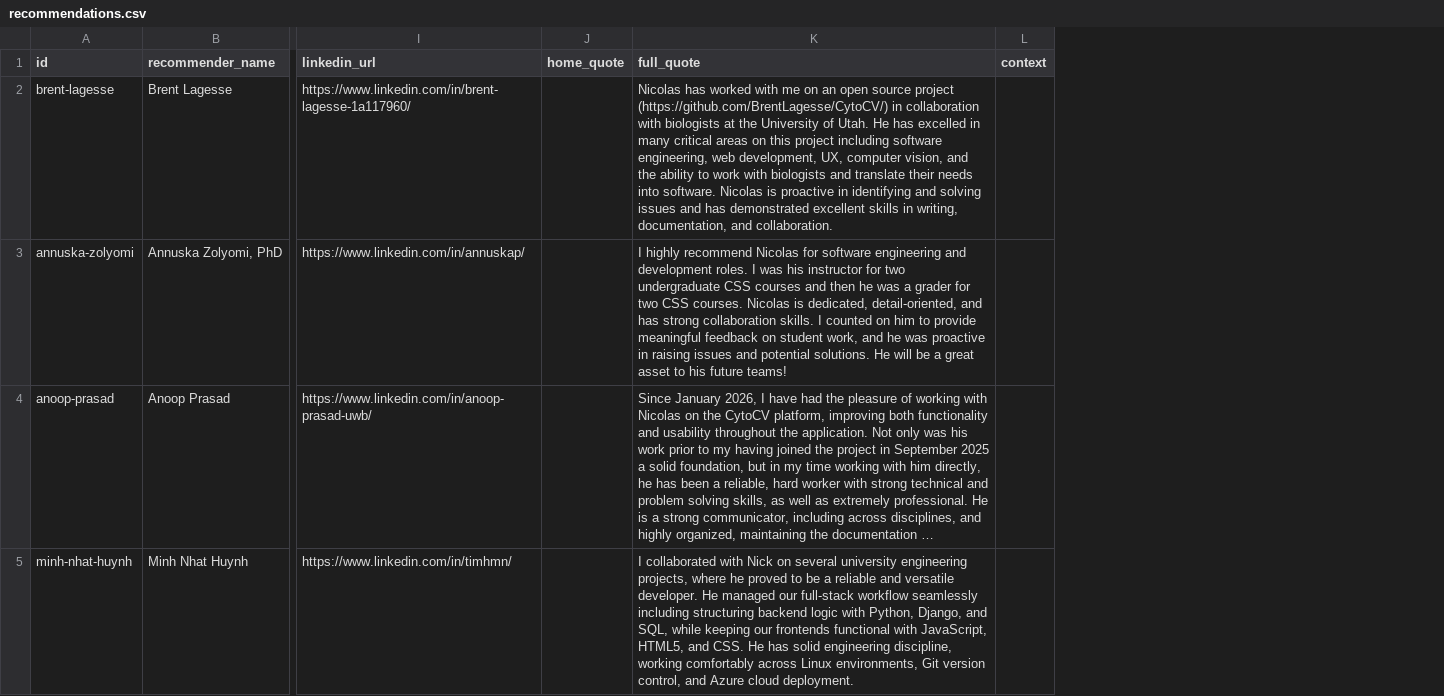
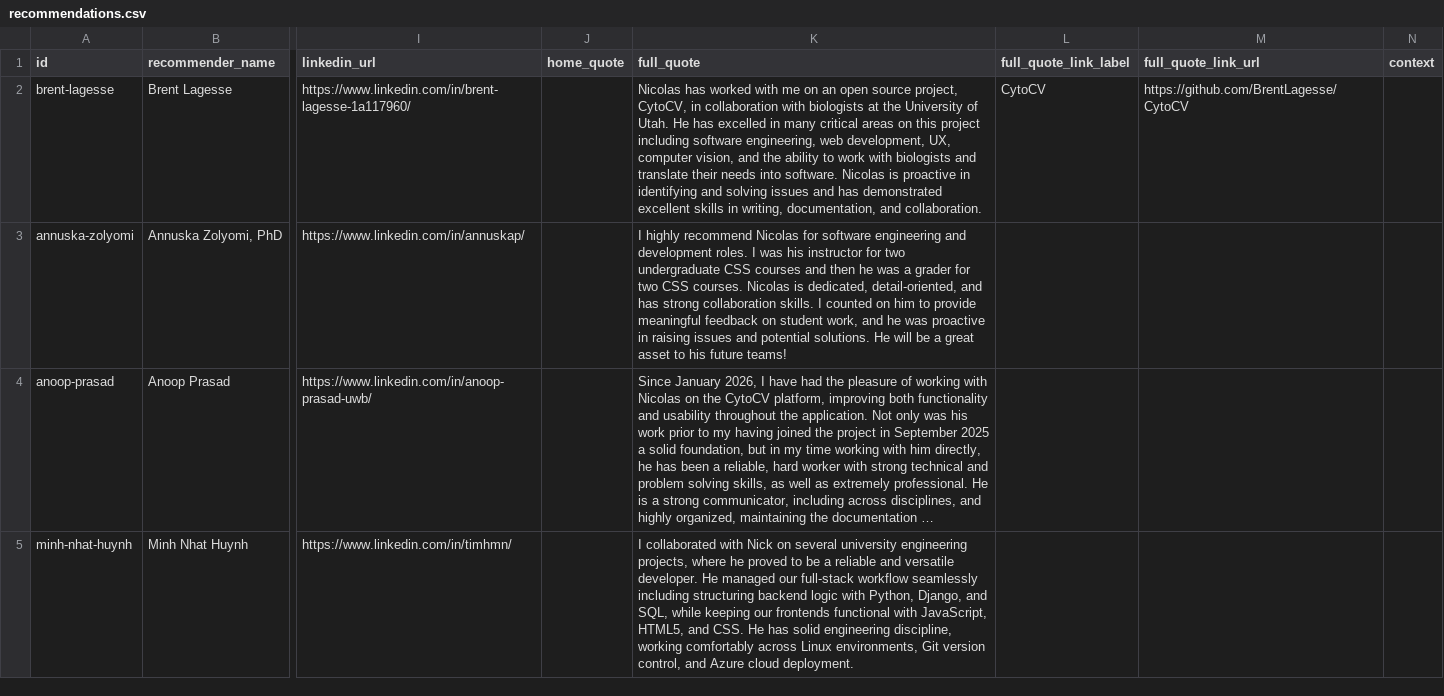
Before and after one commit to nicolasgioanni/Smart-Porfolio, a CSV file: src/content/templates/recommendations.csv, drawn as a sheet; only a part is shown, gaps mark what is left out; long unchanged cells end in …; the diff names each change by its address in the sheet, - before the commit and + after, or states it on an @@ line.

Commit message:
Link CytoCV in Brent recommendation
- Replace the raw repository URL with the linked CytoCV project name in the approved quote.
- Validate optional quote links as exact paired HTTPS fields before generation.
- Style and test the inline link across Home and detail recommendation cards.

```diff
--- a/src/content/templates/recommendations.csv
+++ b/src/content/templates/recommendations.csv
+column L (full_quote_link_label), row 2: CytoCV
+column M (full_quote_link_url), row 2: https://github.com/BrentLagesse/CytoCV
-K2 (full_quote): …open source project (https://github.com/BrentLagesse/CytoCV/) in collaboration…
+K2 (full_quote): …open source project, CytoCV, in collaboration…
```
Also changed, not shown: 18 other files.
